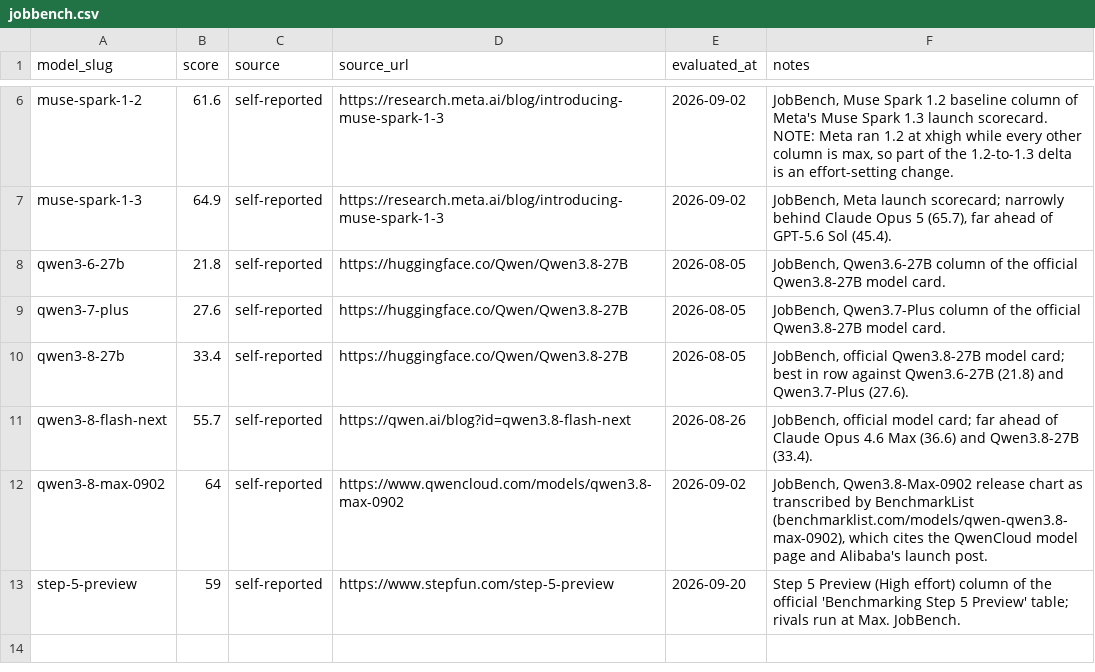
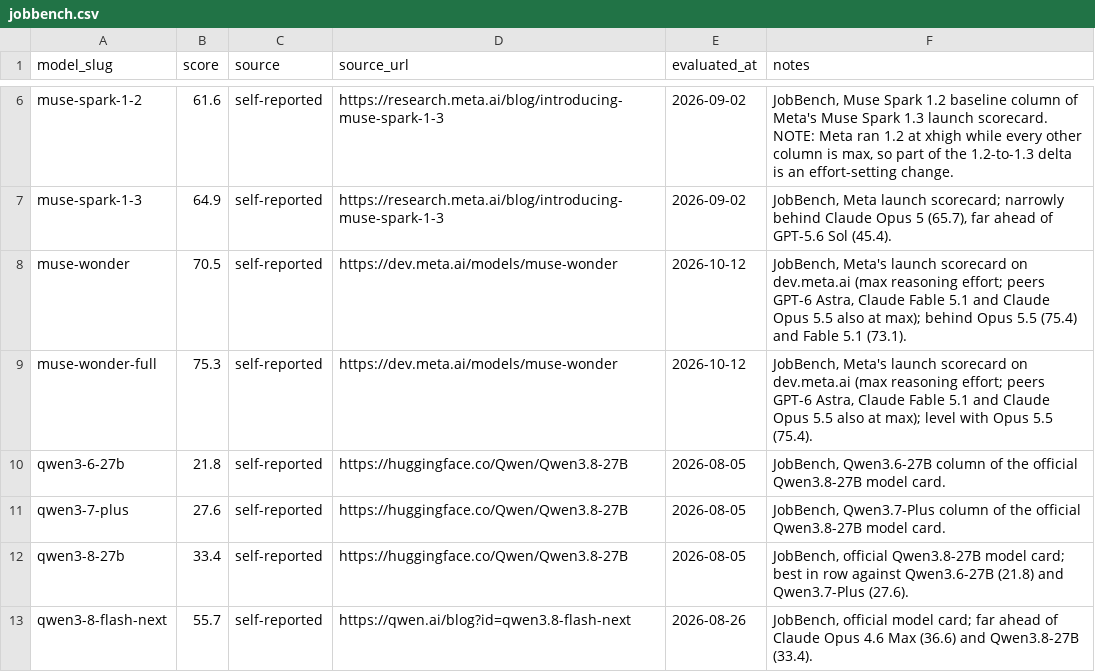
Before and after one commit to punitarani/modelbeats, a CSV file: data/results/jobbench.csv, drawn as a sheet; only a part is shown, gaps mark what is left out; the shorter side is filled out with more unchanged rows.

```diff
--- a/data/results/jobbench.csv
+++ b/data/results/jobbench.csv
@@ -7,2 +7,4 @@ muse-spark-1-2,61.6,self-reported,https://research.meta.ai/blog/introducing-muse
 muse-spark-1-3,64.9,self-reported,https://research.meta.ai/blog/introducing-muse-spark-1-3,2026-09-02,"JobBench, Meta launch scorecard; narrowly behind Claude Opus 5 (65.7), far ahead of GPT-5.6 Sol (45.4)."
+muse-wonder,70.5,self-reported,https://dev.meta.ai/models/muse-wonder,2026-10-12,"JobBench, Meta's launch scorecard on dev.meta.ai (max reasoning effort; peers GPT-6 Astra, Claude Fable 5.1 and Claude Opus 5.5 also at max); behind Opus 5.5 (75.4) and Fable 5.1 (73.1)."
+muse-wonder-full,75.3,self-reported,https://dev.meta.ai/models/muse-wonder,2026-10-12,"JobBench, Meta's launch scorecard on dev.meta.ai (max reasoning effort; peers GPT-6 Astra, Claude Fable 5.1 and Claude Opus 5.5 also at max); level with Opus 5.5 (75.4)."
 qwen3-6-27b,21.8,self-reported,https://huggingface.co/Qwen/Qwen3.8-27B,2026-08-05,"JobBench, Qwen3.6-27B column of the official Qwen3.8-27B model card."
```
Also changed, not shown: data/results/deepswe.csv, data/results/gdp-pdf.csv, 45 other files.
